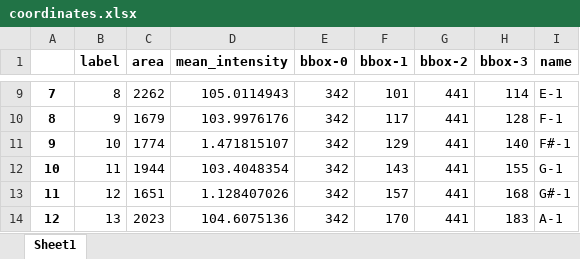
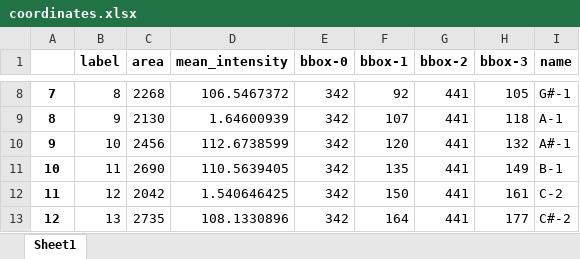
Before and after one commit to ghosciro/ailab_project, an Excel workbook: coordinates.xlsx, sheet Sheet1, drawn as a sheet; only a part is shown, gaps mark what is left out; values as stored, in another font and other column widths than the file's, no borders; addresses are those after the commit; the diff covers the shown part only; the diff names each change by its address in the sheet, - before the commit and + after, or states it on an @@ line.

```diff
--- a/coordinates.xlsx (sheet Sheet1)
+++ b/coordinates.xlsx (sheet Sheet1)
-C8 (area): 2262
+C8 (area): 2268
-D8 (mean_intensity): 105.0114943
+D8 (mean_intensity): 106.5467372
-F8 (bbox-1): 101
+F8 (bbox-1): 92
-H8 (bbox-3): 114
+H8 (bbox-3): 105
-I8 (name): E-1
+I8 (name): G#-1
-C9 (area): 1679
+C9 (area): 2130
-D9 (mean_intensity): 103.9976176
+D9 (mean_intensity): 1.64600939
-F9 (bbox-1): 117
+F9 (bbox-1): 107
-H9 (bbox-3): 128
+H9 (bbox-3): 118
-I9 (name): F-1
+I9 (name): A-1
-C10 (area): 1774
+C10 (area): 2456
-D10 (mean_intensity): 1.471815107
+D10 (mean_intensity): 112.6738599
-F10 (bbox-1): 129
+F10 (bbox-1): 120
-H10 (bbox-3): 140
+H10 (bbox-3): 132
-I10 (name): F#-1
+I10 (name): A#-1
-C11 (area): 1944
+C11 (area): 2690
-D11 (mean_intensity): 103.4048354
+D11 (mean_intensity): 110.5639405
-F11 (bbox-1): 143
+F11 (bbox-1): 135
-H11 (bbox-3): 155
+H11 (bbox-3): 149
-I11 (name): G-1
+I11 (name): B-1
-C12 (area): 1651
+C12 (area): 2042
-D12 (mean_intensity): 1.128407026
+D12 (mean_intensity): 1.540646425
-F12 (bbox-1): 157
+F12 (bbox-1): 150
-H12 (bbox-3): 168
+H12 (bbox-3): 161
-I12 (name): G#-1
+I12 (name): C-2
-C13 (area): 2023
+C13 (area): 2735
-D13 (mean_intensity): 104.6075136
+D13 (mean_intensity): 108.1330896
-F13 (bbox-1): 170
+F13 (bbox-1): 164
-H13 (bbox-3): 183
+H13 (bbox-3): 177
-I13 (name): A-1
+I13 (name): C#-2
```
Also changed, not shown: 14 removed rows and 340 edited cells elsewhere in this sheet, 21 other files.
